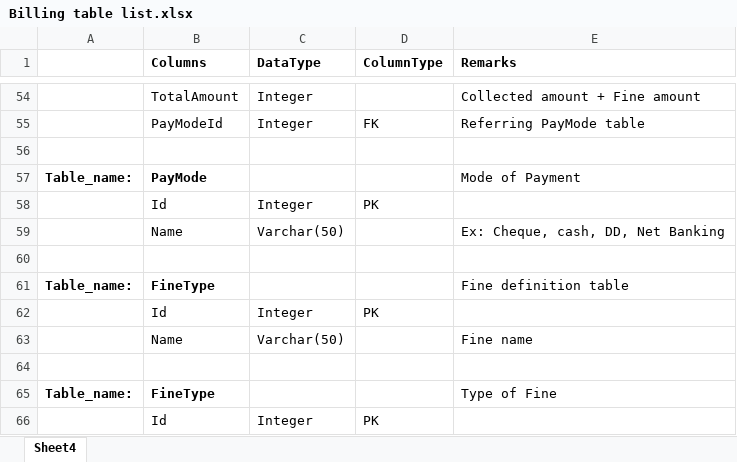
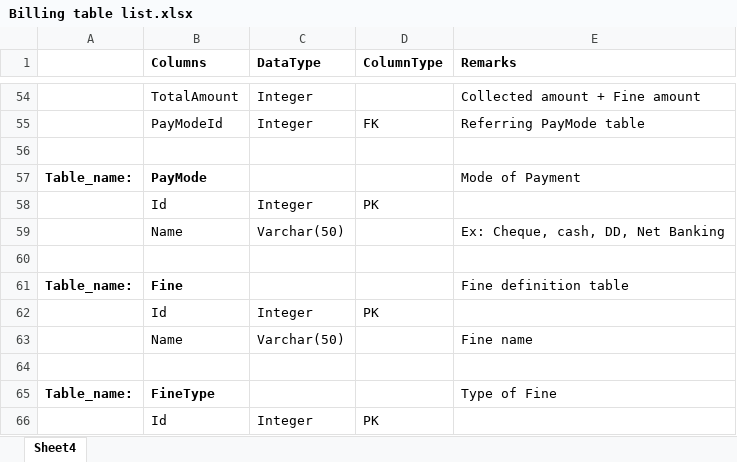
Before and after one commit to BinAff/School, an Excel workbook: Development/Modeling/Billing table list.xlsx, sheet Sheet4, drawn as a sheet; only a part is shown, gaps mark what is left out; values as stored, in another font and other column widths than the file's, no borders; the diff names each change by its address in the sheet, - before the commit and + after, or states it on an @@ line.

```diff
--- a/Development/Modeling/Billing table list.xlsx (sheet Sheet4)
+++ b/Development/Modeling/Billing table list.xlsx (sheet Sheet4)
-B61 (Columns): FineType
+B61 (Columns): Fine
```
